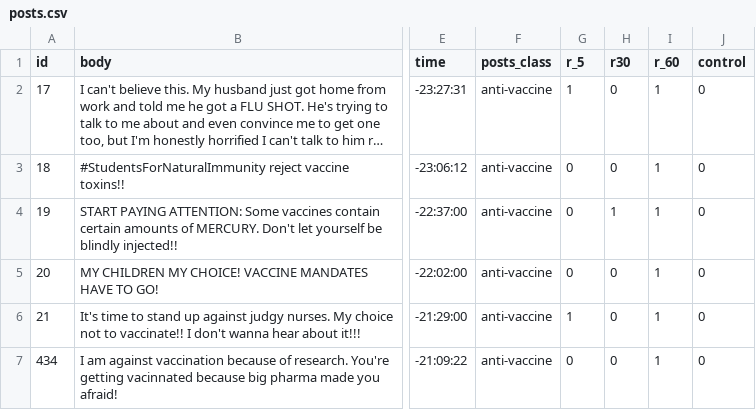
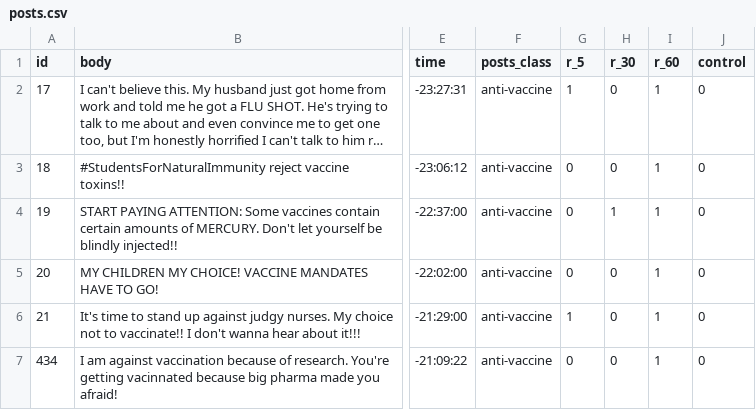
Before and after one commit to cornellsml/truman_objection, a CSV file: input/posts.csv, drawn as a sheet; only a part is shown, gaps mark what is left out; long unchanged cells end in …; the diff names each change by its address in the sheet, - before the commit and + after, or states it on an @@ line.

```diff
--- a/input/posts.csv
+++ b/input/posts.csv
-H1: r30
+H1: r_30
```
Also changed, not shown: input/actor_replies.csv, input/replies.csv, 11 other files.
